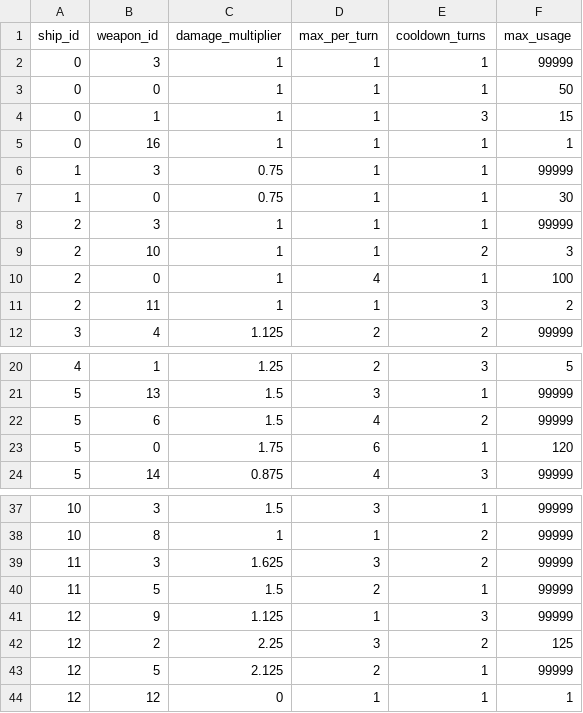
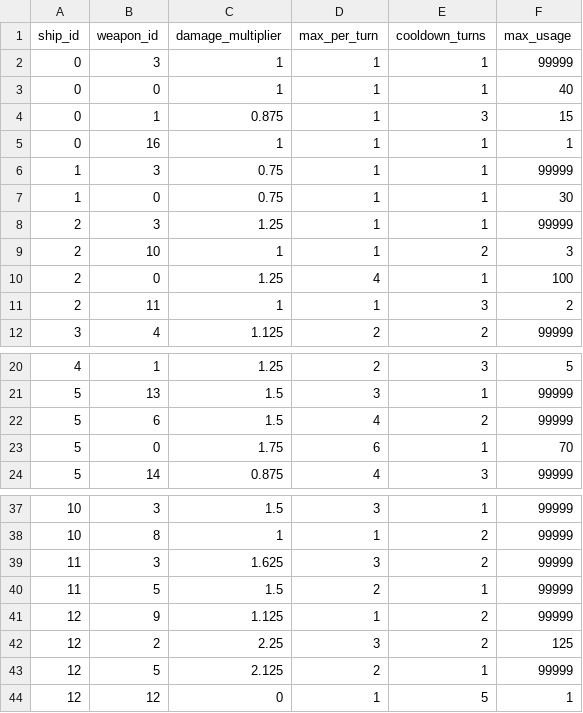
Before and after one commit to Zytronium/star-trek-battle-sim, a CSV file: csv_files/ships_weapons.csv, drawn as a sheet; only a part is shown, gaps mark what is left out.

```diff
--- a/csv_files/ships_weapons.csv
+++ b/csv_files/ships_weapons.csv
@@ -2,4 +2,4 @@ ship_id,weapon_id,damage_multiplier,max_per_turn,cooldown_turns,max_usage
 0,3,1,1,1,99999
-0,0,1,1,1,50
-0,1,1,1,3,15
+0,0,1,1,1,40
+0,1,0.875,1,3,15
 0,16,1,1,1,1
@@ -7,5 +7,5 @@ ship_id,weapon_id,damage_multiplier,max_per_turn,cooldown_turns,max_usage
 1,0,0.75,1,1,30
-2,3,1,1,1,99999
+2,3,1.25,1,1,99999
 2,10,1,1,2,3
-2,0,1,4,1,100
+2,0,1.25,4,1,100
 2,11,1,1,3,2
@@ -22,3 +22,3 @@ ship_id,weapon_id,damage_multiplier,max_per_turn,cooldown_turns,max_usage
 5,6,1.5,4,2,99999
-5,0,1.75,6,1,120
+5,0,1.75,6,1,70
 5,14,0.875,4,3,99999
@@ -40,5 +40,5 @@ ship_id,weapon_id,damage_multiplier,max_per_turn,cooldown_turns,max_usage
 11,5,1.5,2,1,99999
-12,9,1.125,1,3,99999
+12,9,1.125,1,2,99999
 12,2,2.25,3,2,125
 12,5,2.125,2,1,99999
-12,12,0,1,1,1
+12,12,0,1,5,1
```
Also changed, not shown: csv_files/ships.csv, csv_files/weapons.csv.
